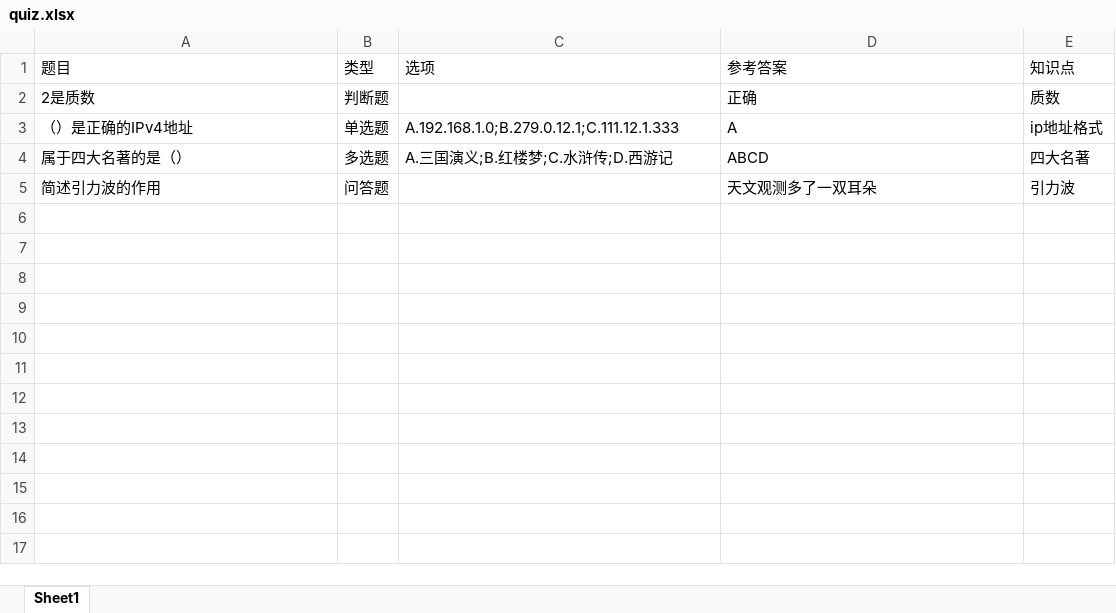
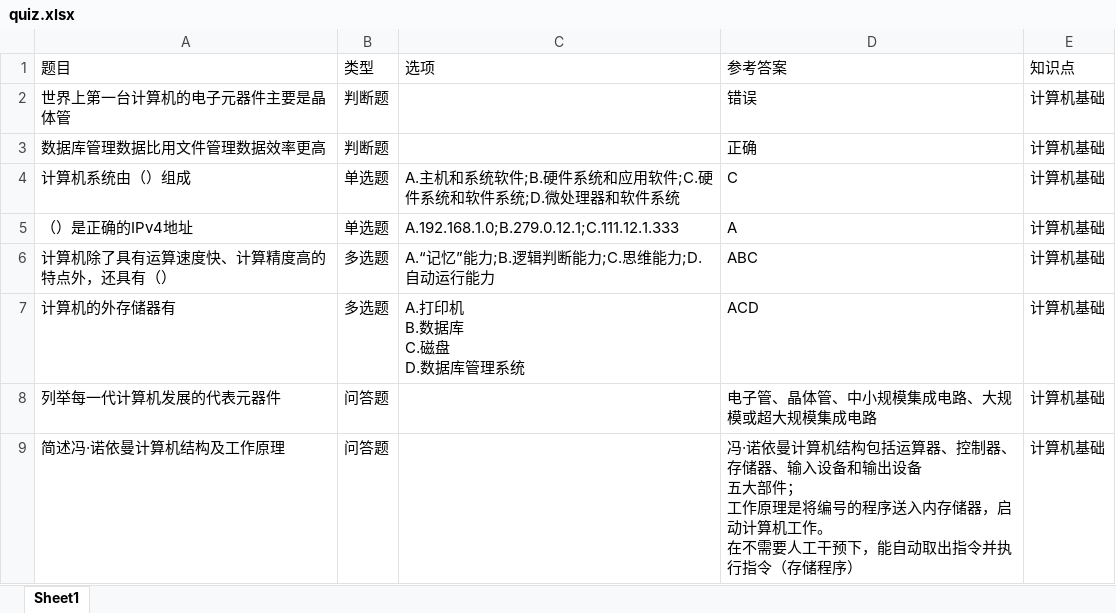
Before and after one commit to halsn/cquiz, an Excel workbook: static/quiz.xlsx, sheet Sheet1, drawn as a sheet; values as stored, in another font and other column widths than the file's, no borders; charts and pictures not drawn; removed rows and columns are numbered as before the commit, all else as after; ↵ is a line break in a cell; the diff names each change by its address in the sheet, - before the commit and + after, or states it on an @@ line.

```diff
--- a/static/quiz.xlsx (sheet Sheet1)
+++ b/static/quiz.xlsx (sheet Sheet1)
+row 2: 世界上第一台计算机的电子元器件主要是晶体管 | 判断题 |  | 错误 | 计算机基础
-A3 (题目): 2是质数
+A3 (题目): 数据库管理数据比用文件管理数据效率更高
-E3 (知识点): 质数
+E3 (知识点): 计算机基础
+row 4: 计算机系统由（）组成 | 单选题 | A.主机和系统软件;B.硬件系统和应用软件;C.硬件系统和软件系统;D.微处理器和软件系统 | C | 计算机基础
-E5 (知识点): ip地址格式
+E5 (知识点): 计算机基础
-row 4: 属于四大名著的是（） | 多选题 | A.三国演义;B.红楼梦;C.水浒传;D.西游记 | ABCD | 四大名著
-row 5: 简述引力波的作用 | 问答题 |  | 天文观测多了一双耳朵 | 引力波
+row 6: 计算机除了具有运算速度快、计算精度高的特点外，还具有（） | 多选题 | A.“记忆”能力;B.逻辑判断能力;C.思维能力;D.自动运行能力 | ABC | 计算机基础
+row 7: 计算机的外存储器有 | 多选题 | A.打印机 ↵ B.数据库 ↵ C.磁盘 ↵ D.数据库管理系统 | ACD | 计算机基础
+row 8: 列举每一代计算机发展的代表元器件 | 问答题 |  | 电子管、晶体管、中小规模集成电路、大规模或超大规模集成电路 | 计算机基础
+row 9: 简述冯·诺依曼计算机结构及工作原理 | 问答题 |  | 冯·诺依曼计算机结构包括运算器、控制器、存储器、输入设备和输出设备 ↵ 五大部件； ↵ 工作原理是将编号的程序送入内存储器，启动计算机工作。 ↵ 在不需要人工干预下，能自动取出指令并执行指令（存储程序） | 计算机基础
```
Also changed, not shown: charts or pictures, static/student.xlsx, 11 other files.
